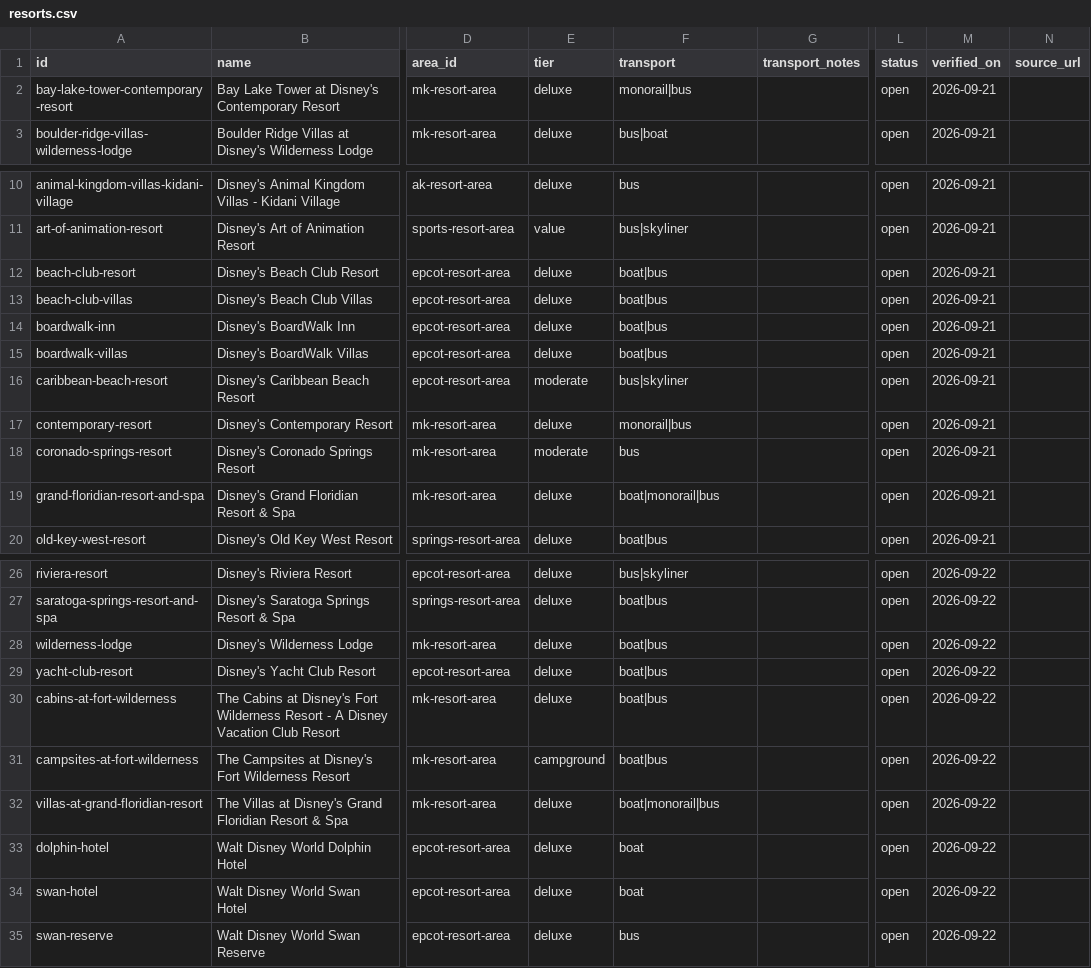
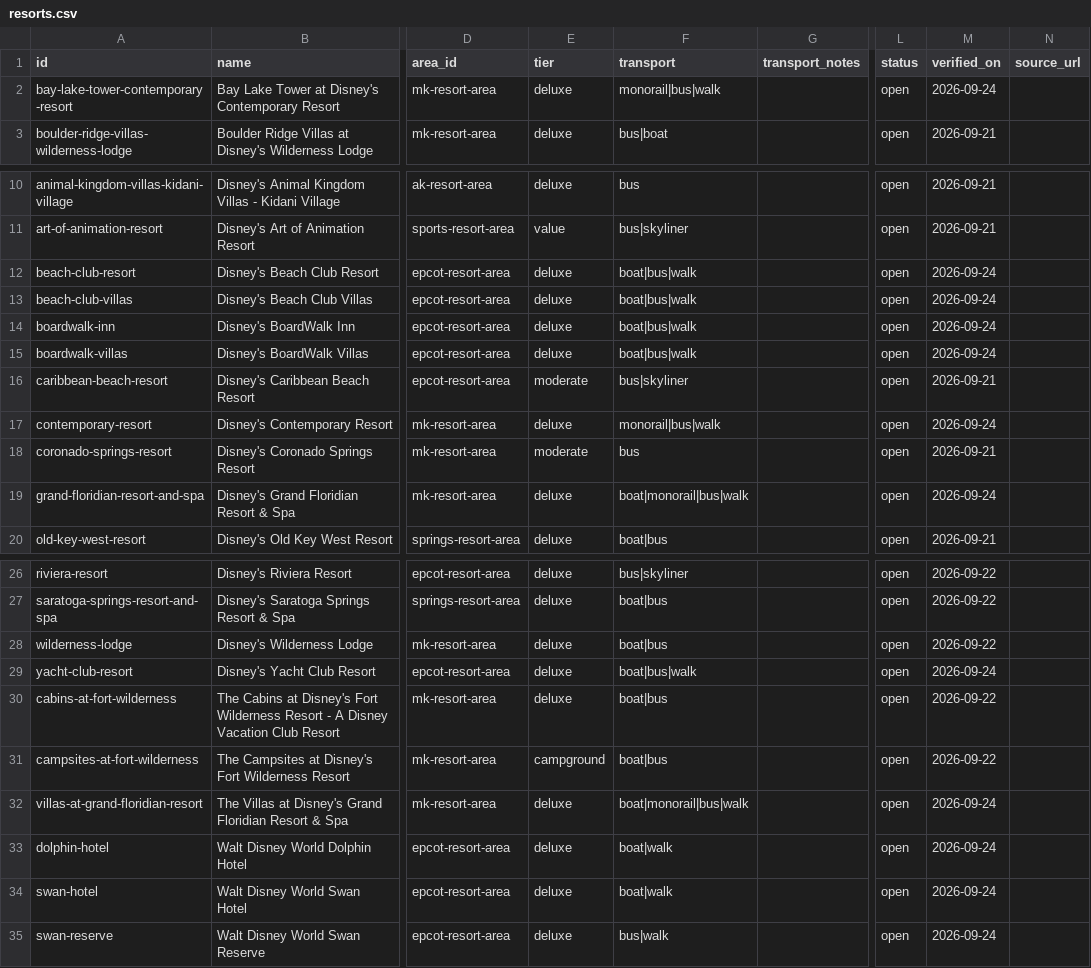
Before and after one commit to iammazed/magicaltracker, a CSV file: data/resorts.csv, drawn as a sheet; only a part is shown, gaps mark what is left out; the diff names each change by its address in the sheet, - before the commit and + after, or states it on an @@ line.

```diff
--- a/data/resorts.csv
+++ b/data/resorts.csv
-F2 (transport): monorail|bus
+F2 (transport): monorail|bus|walk
-M2 (verified_on): 2026-09-21
+M2 (verified_on): 2026-09-24
-F12:F15 (transport): boat|bus
+F12:F15 (transport): boat|bus|walk
-M12:M15 (verified_on): 2026-09-21
+M12:M15 (verified_on): 2026-09-24
-F17 (transport): monorail|bus
+F17 (transport): monorail|bus|walk
-M17 (verified_on): 2026-09-21
+M17 (verified_on): 2026-09-24
-F19 (transport): boat|monorail|bus
+F19 (transport): boat|monorail|bus|walk
-M19 (verified_on): 2026-09-21
+M19 (verified_on): 2026-09-24
-F29 (transport): boat|bus
+F29 (transport): boat|bus|walk
-M29 (verified_on): 2026-09-22
+M29 (verified_on): 2026-09-24
-F32 (transport): boat|monorail|bus
+F32 (transport): boat|monorail|bus|walk
-M32:M35 (verified_on): 2026-09-22
+M32:M35 (verified_on): 2026-09-24
-F33:F34 (transport): boat
+F33:F34 (transport): boat|walk
-F35 (transport): bus
+F35 (transport): bus|walk
```
